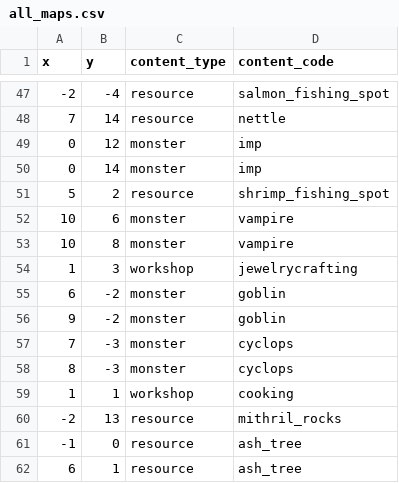
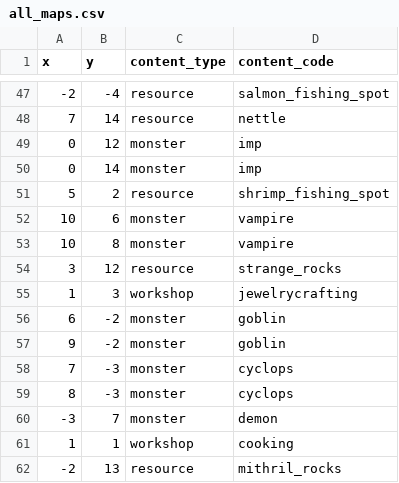
Before and after one commit to EliMLevy/ArtifactMMO, a CSV file: artifactsmmo/src/main/resources/all_maps.csv, drawn as a sheet; only a part is shown, gaps mark what is left out; the shorter side is filled out with more unchanged rows; the diff names each change by its address in the sheet, - before the commit and + after, or states it on an @@ line.

```diff
--- a/artifactsmmo/src/main/resources/all_maps.csv
+++ b/artifactsmmo/src/main/resources/all_maps.csv
+row 54: 3 | 12 | resource | strange_rocks
+row 60: -3 | 7 | monster | demon
```
Also changed, not shown: 3 other files.
